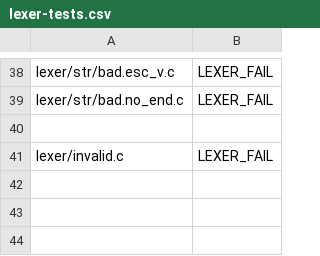
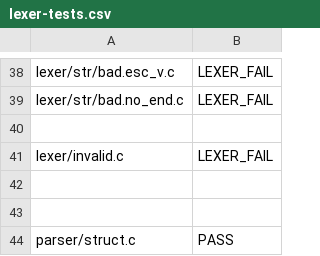
Before and after one commit to JMaio/ct-19-20, a CSV file: py-tester/lexer-tests.csv, drawn as a sheet; only a part is shown, gaps mark what is left out; the diff names each change by its address in the sheet, - before the commit and + after, or states it on an @@ line.

Commit message:
update tests

```diff
--- a/py-tester/lexer-tests.csv
+++ b/py-tester/lexer-tests.csv
+row 42: (empty)
+row 43: (empty)
+row 44: parser/struct.c | PASS
```
Also changed, not shown: 2 other files.
